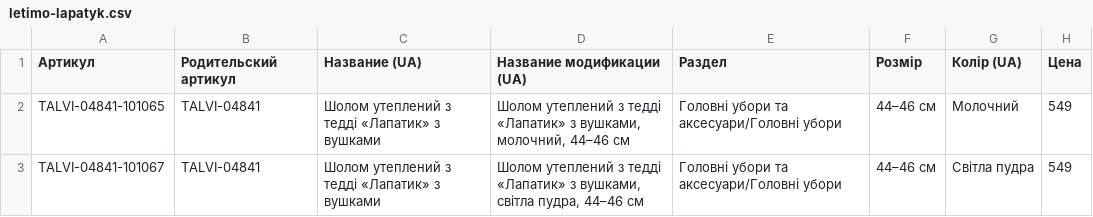
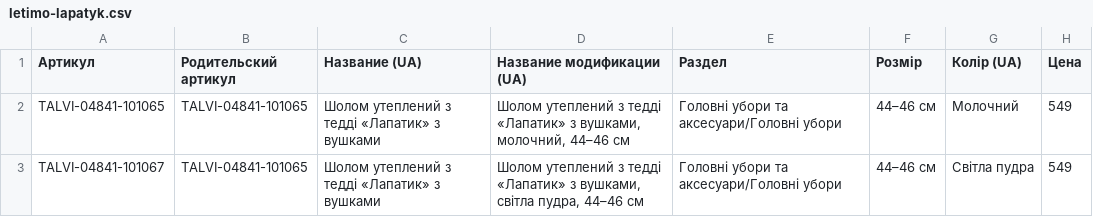
Before and after one commit to dklyminc-create/letimo-feeds, a CSV file: letimo-lapatyk.csv, drawn as a sheet; only a part is shown; the diff names each change by its address in the sheet, - before the commit and + after, or states it on an @@ line.

```diff
--- a/letimo-lapatyk.csv
+++ b/letimo-lapatyk.csv
-B2:B3 (Родительский артикул): TALVI-04841
+B2:B3 (Родительский артикул): TALVI-04841-101065
```
